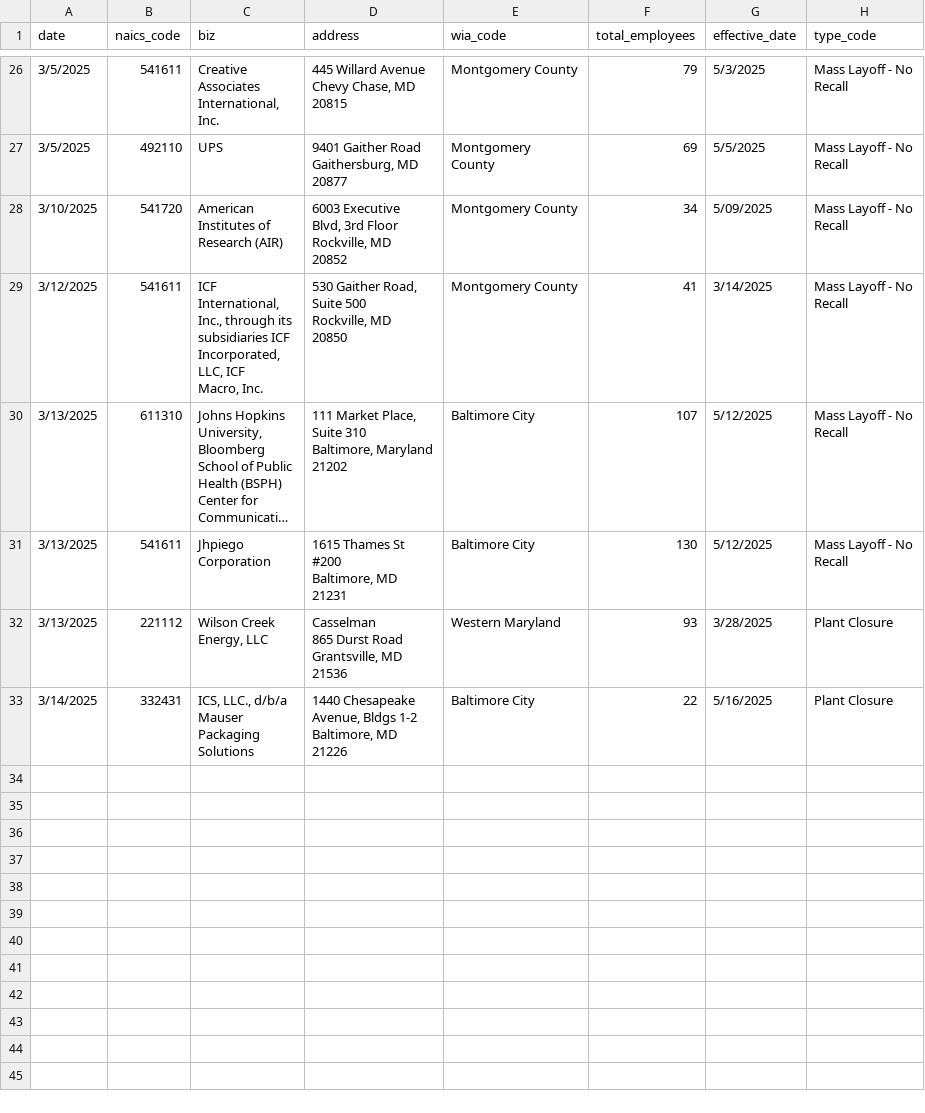
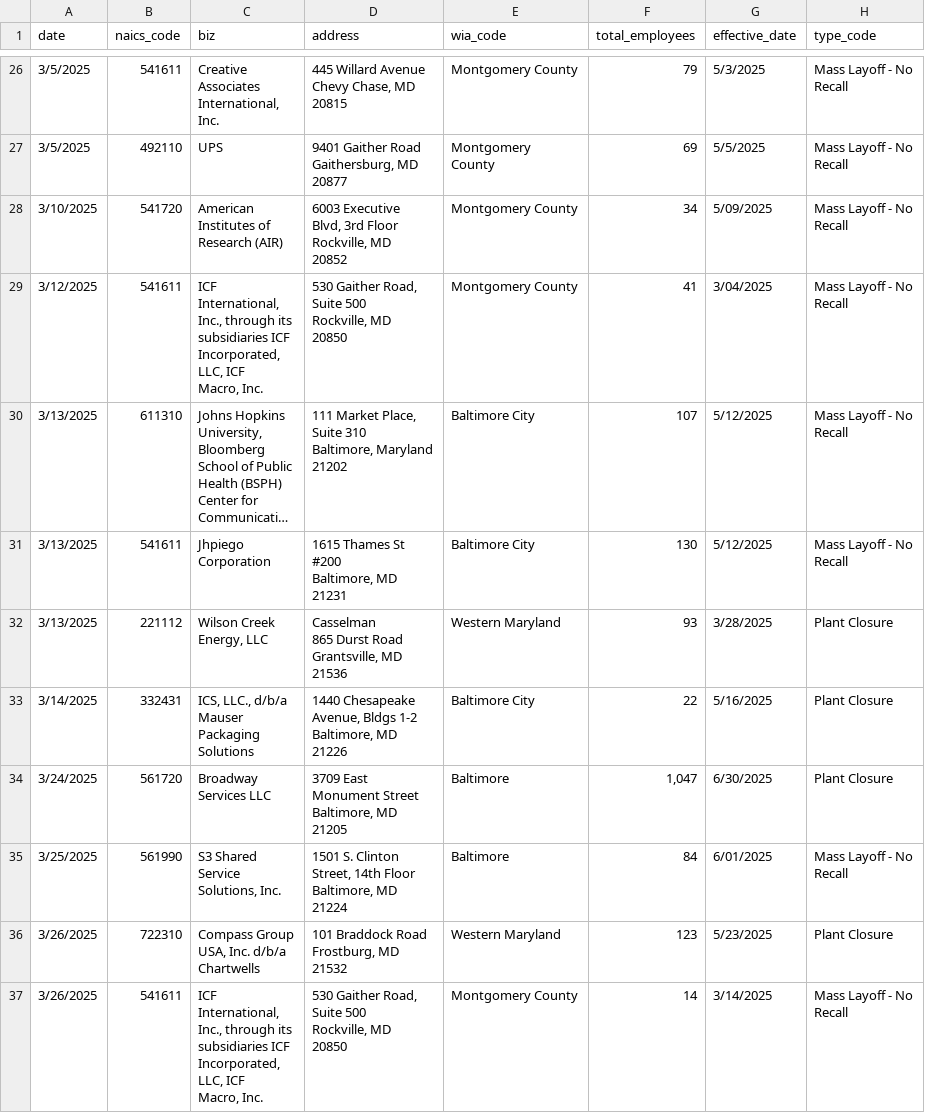
Before and after one commit to aadittambe/first-nicar-github-scraper, a CSV file: warn-data.csv, drawn as a sheet; only a part is shown, gaps mark what is left out; long unchanged cells end in …; ↵ is a line break in a cell; the diff names each change by its address in the sheet, - before the commit and + after, or states it on an @@ line.

```diff
--- a/warn-data.csv
+++ b/warn-data.csv
-G29 (effective_date): 3/14/2025
+G29 (effective_date): 3/04/2025
+row 34: 3/24/2025 | 561720 | Broadway ↵ Services LLC | 3709 East ↵ Monument Street ↵ Baltimore, MD ↵ 21205 | Baltimore | 1,047 | 6/30/2025 | Plant Closure
+row 35: 3/25/2025 | 561990 | S3 Shared ↵ Service ↵ Solutions, Inc. | 1501 S. Clinton ↵ Street, 14th Floor ↵ Baltimore, MD ↵ 21224 | Baltimore | 84 | 6/01/2025 | Mass Layoff - No ↵ Recall
+row 36: 3/26/2025 | 722310 | Compass Group ↵ USA, Inc. d/b/a ↵ Chartwells | 101 Braddock Road ↵ Frostburg, MD ↵ 21532 | Western Maryland | 123 | 5/23/2025 | Plant Closure
+row 37: 3/26/2025 | 541611 | ICF ↵ International, ↵ Inc., through its ↵ subsidiaries ICF ↵ Incorporated, ↵ LLC, ICF ↵ Macro, Inc. | 530 Gaither Road, ↵ Suite 500 ↵ Rockville, MD ↵ 20850 | Montgomery County | 14 | 3/14/2025 | Mass Layoff - No ↵ Recall
```
